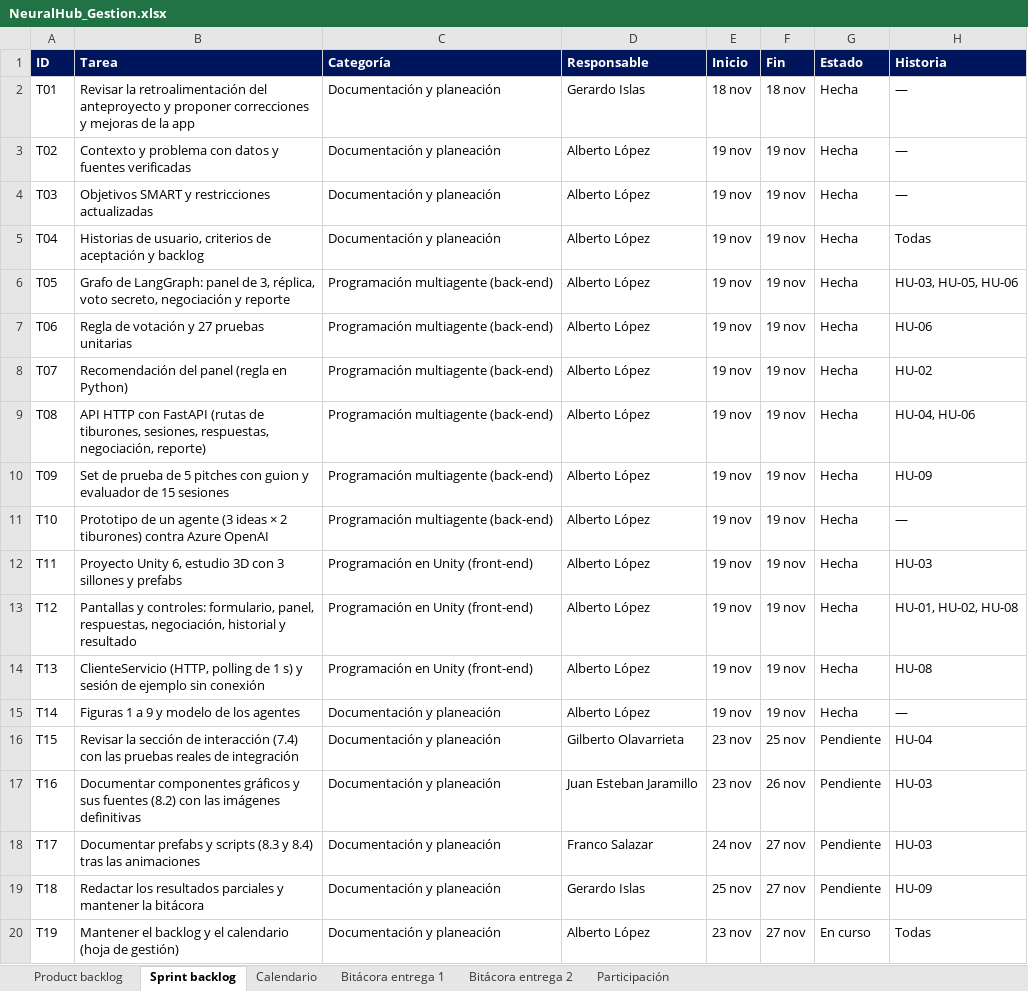
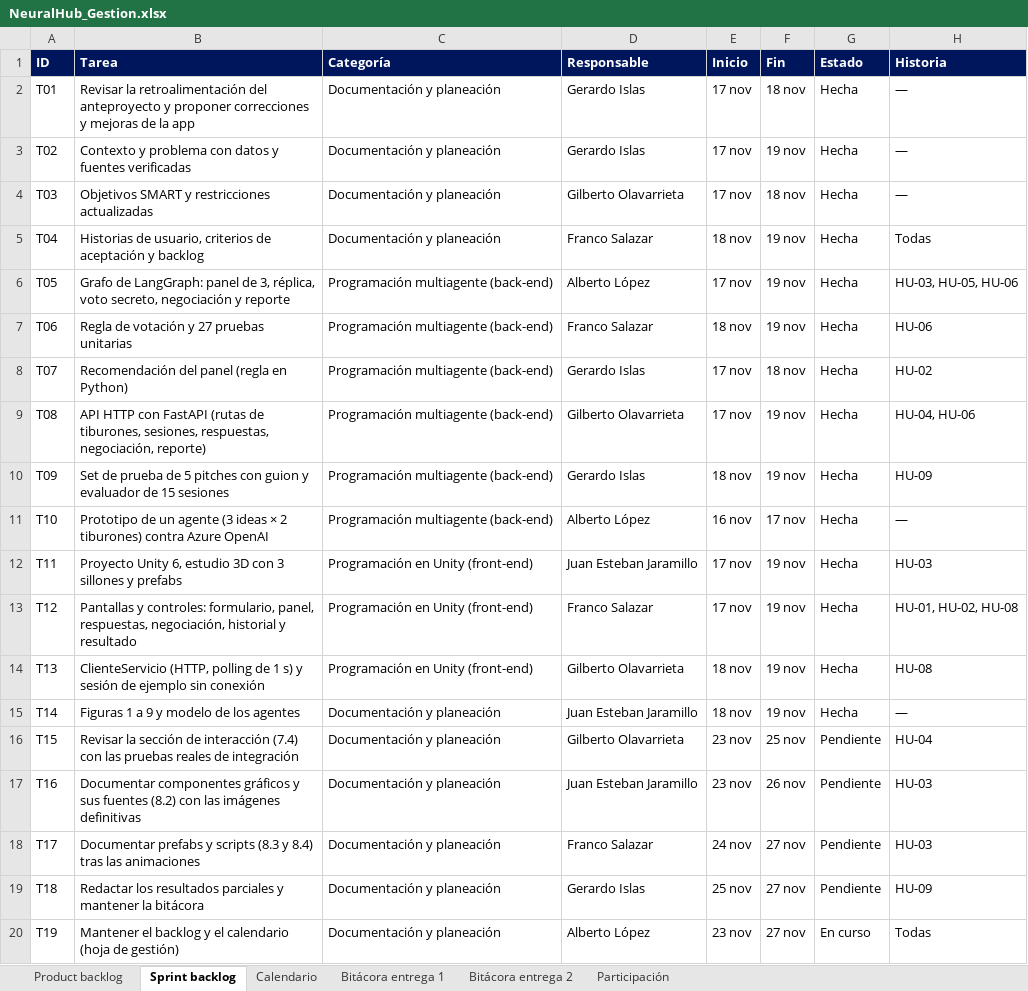
Before and after one commit to albertolopezb/NeuralHub, an Excel workbook: docs/NeuralHub_Gestion.xlsx, sheet Sprint backlog, drawn as a sheet; only a part is shown; values as stored, in another font and other column widths than the file's, no borders; the diff names each change by its address in the sheet, - before the commit and + after, or states it on an @@ line.

Commit message:
Reparto de tareas del Sprint 1 entre los cinco integrantes

```diff
--- a/docs/NeuralHub_Gestion.xlsx (sheet Sprint backlog)
+++ b/docs/NeuralHub_Gestion.xlsx (sheet Sprint backlog)
-E2 (Inicio): 18 nov
+E2 (Inicio): 17 nov
-D3 (Responsable): Alberto López
+D3 (Responsable): Gerardo Islas
-E3:E4 (Inicio): 19 nov
+E3:E4 (Inicio): 17 nov
-D4 (Responsable): Alberto López
+D4 (Responsable): Gilberto Olavarrieta
-F4 (Fin): 19 nov
+F4 (Fin): 18 nov
-D5 (Responsable): Alberto López
+D5 (Responsable): Franco Salazar
-E5 (Inicio): 19 nov
+E5 (Inicio): 18 nov
-E6 (Inicio): 19 nov
+E6 (Inicio): 17 nov
-D7 (Responsable): Alberto López
+D7 (Responsable): Franco Salazar
-E7 (Inicio): 19 nov
+E7 (Inicio): 18 nov
-D8 (Responsable): Alberto López
+D8 (Responsable): Gerardo Islas
-E8:E9 (Inicio): 19 nov
+E8:E9 (Inicio): 17 nov
-F8 (Fin): 19 nov
+F8 (Fin): 18 nov
-D9 (Responsable): Alberto López
+D9 (Responsable): Gilberto Olavarrieta
-D10 (Responsable): Alberto López
+D10 (Responsable): Gerardo Islas
-E10 (Inicio): 19 nov
+E10 (Inicio): 18 nov
-E11 (Inicio): 19 nov
+E11 (Inicio): 16 nov
-F11 (Fin): 19 nov
+F11 (Fin): 17 nov
-D12 (Responsable): Alberto López
+D12 (Responsable): Juan Esteban Jaramillo
-E12:E13 (Inicio): 19 nov
+E12:E13 (Inicio): 17 nov
-D13 (Responsable): Alberto López
+D13 (Responsable): Franco Salazar
-D14 (Responsable): Alberto López
+D14 (Responsable): Gilberto Olavarrieta
-E14:E15 (Inicio): 19 nov
+E14:E15 (Inicio): 18 nov
-D15 (Responsable): Alberto López
+D15 (Responsable): Juan Esteban Jaramillo
```
Also changed, not shown: sheet Bitácora entrega 2, sheet Participación, 3 other files.
